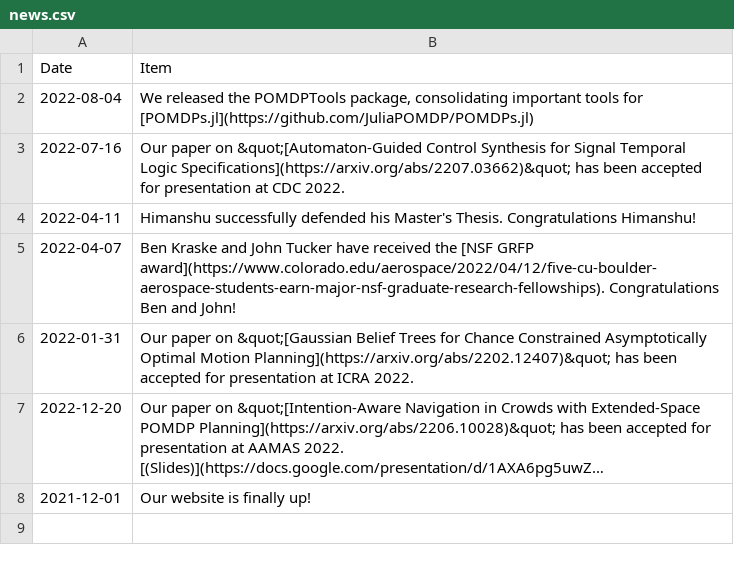
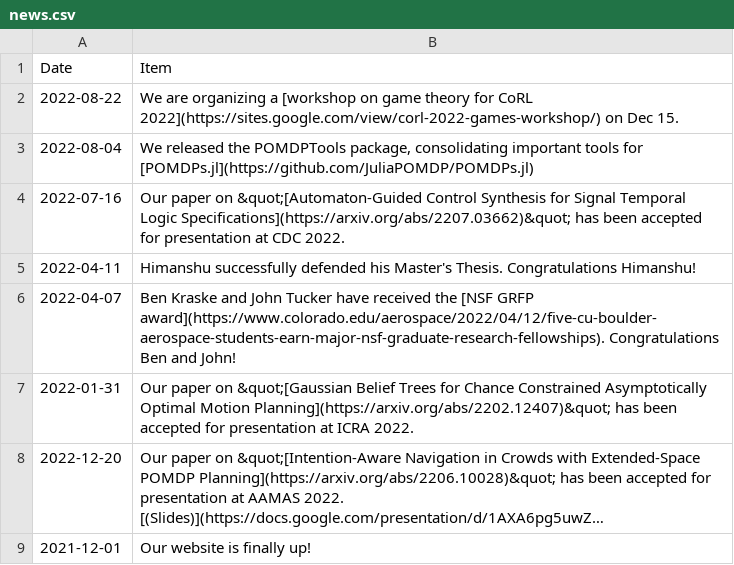
Before and after one commit to CU-ADCL/CU-ADCL.github.io, a CSV file: _data/news.csv, drawn as a sheet; long unchanged cells end in …; the diff names each change by its address in the sheet, - before the commit and + after, or states it on an @@ line.

Commit message:
Update news.csv

```diff
--- a/_data/news.csv
+++ b/_data/news.csv
+row 2: 2022-08-22 | We are organizing a [workshop on game theory for CoRL 2022](https://sites.google.com/view/corl-2022-games-workshop/) on Dec 15.
```
